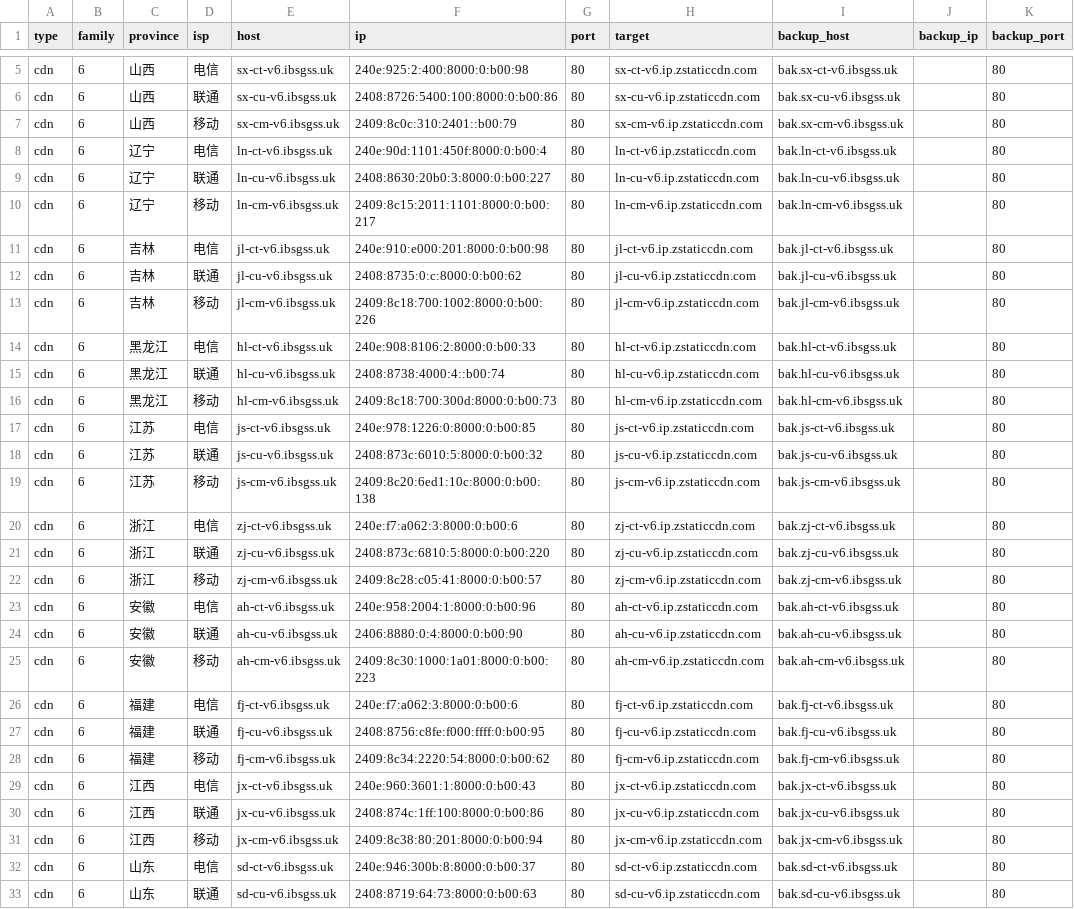
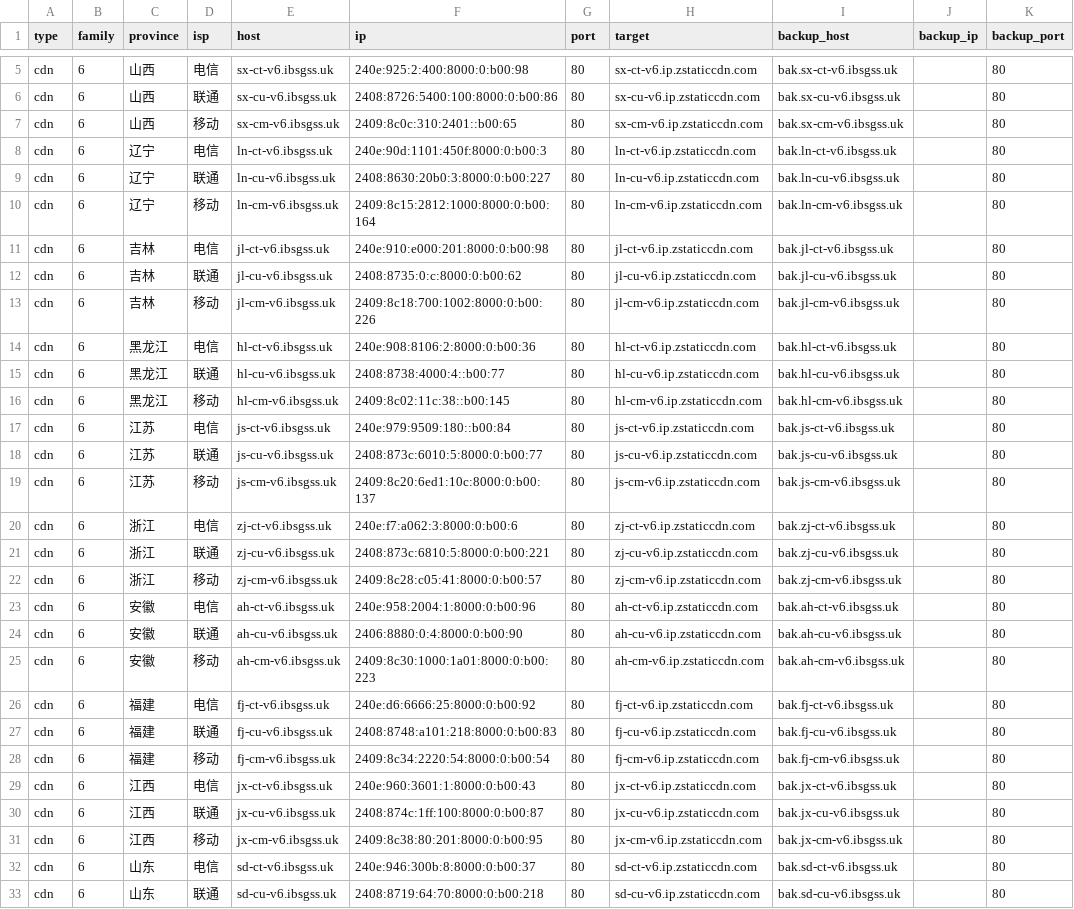
Before and after one commit to Tozward/TcpQuality, a TSV file: nodes/v6.tsv, drawn as a sheet; only a part is shown, gaps mark what is left out; the diff covers the shown part only; the diff names each change by its address in the sheet, - before the commit and + after, or states it on an @@ line.

```diff
--- a/nodes/v6.tsv
+++ b/nodes/v6.tsv
-F7 (ip): 2409:8c0c:310:2401::b00:79
+F7 (ip): 2409:8c0c:310:2401::b00:65
-F8 (ip): 240e:90d:1101:450f:8000:0:b00:4
+F8 (ip): 240e:90d:1101:450f:8000:0:b00:3
-F10 (ip): 2409:8c15:2011:1101:8000:0:b00:217
+F10 (ip): 2409:8c15:2812:1000:8000:0:b00:164
-F14 (ip): 240e:908:8106:2:8000:0:b00:33
+F14 (ip): 240e:908:8106:2:8000:0:b00:36
-F15 (ip): 2408:8738:4000:4::b00:74
+F15 (ip): 2408:8738:4000:4::b00:77
-F16 (ip): 2409:8c18:700:300d:8000:0:b00:73
+F16 (ip): 2409:8c02:11c:38::b00:145
-F17 (ip): 240e:978:1226:0:8000:0:b00:85
+F17 (ip): 240e:979:9509:180::b00:84
-F18 (ip): 2408:873c:6010:5:8000:0:b00:32
+F18 (ip): 2408:873c:6010:5:8000:0:b00:77
-F19 (ip): 2409:8c20:6ed1:10c:8000:0:b00:138
+F19 (ip): 2409:8c20:6ed1:10c:8000:0:b00:137
-F21 (ip): 2408:873c:6810:5:8000:0:b00:220
+F21 (ip): 2408:873c:6810:5:8000:0:b00:221
-F26 (ip): 240e:f7:a062:3:8000:0:b00:6
+F26 (ip): 240e:d6:6666:25:8000:0:b00:92
-F27 (ip): 2408:8756:c8fe:f000:ffff:0:b00:95
+F27 (ip): 2408:8748:a101:218:8000:0:b00:83
-F28 (ip): 2409:8c34:2220:54:8000:0:b00:62
+F28 (ip): 2409:8c34:2220:54:8000:0:b00:54
-F30 (ip): 2408:874c:1ff:100:8000:0:b00:86
+F30 (ip): 2408:874c:1ff:100:8000:0:b00:87
-F31 (ip): 2409:8c38:80:201:8000:0:b00:94
+F31 (ip): 2409:8c38:80:201:8000:0:b00:95
-F33 (ip): 2408:8719:64:73:8000:0:b00:63
+F33 (ip): 2408:8719:64:70:8000:0:b00:218
```
Also changed, not shown: 57 edited cells elsewhere in this file, nodes/all.tsv, nodes/cdn.tsv, 3 other files.
